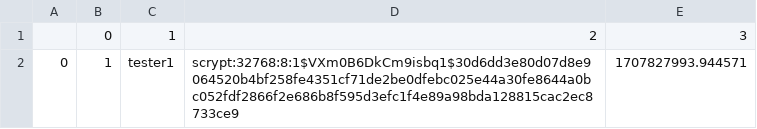
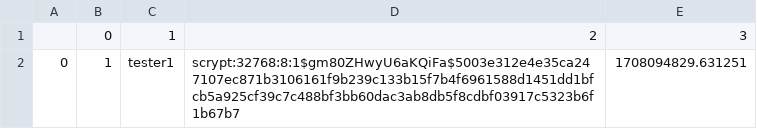
Before and after one commit to IwanIDev/cs-unit5, a CSV file: exports/users.csv, drawn as a sheet.

```diff
--- a/exports/users.csv
+++ b/exports/users.csv
@@ -1,2 +1,2 @@
 ,0,1,2,3
-0,1,tester1,scrypt:32768:8:1$VXm0B6DkCm9isbq1$30d6dd3e80d07d8e9064520b4bf258fe4351cf71de2be0dfebc025e44a30fe8644a0bc052fdf2866f2e686b8f595d3efc1f4e89a98bda128815cac2ec8733ce9,1707827993.944571
+0,1,tester1,scrypt:32768:8:1$gm80ZHwyU6aKQiFa$5003e312e4e35ca247107ec871b3106161f9b239c133b15f7b4f6961588d1451dd1bfcb5a925cf39c7c488bf3bb60dac3ab8db5f8cdbf03917c5323b6f1b67b7,1708094829.631251
```
Also changed, not shown: 5 other files.
